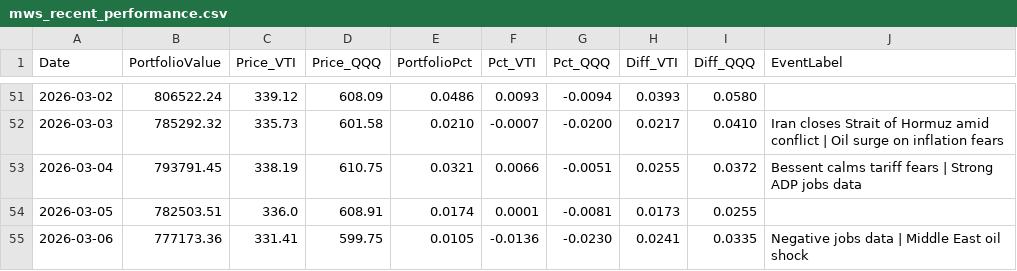
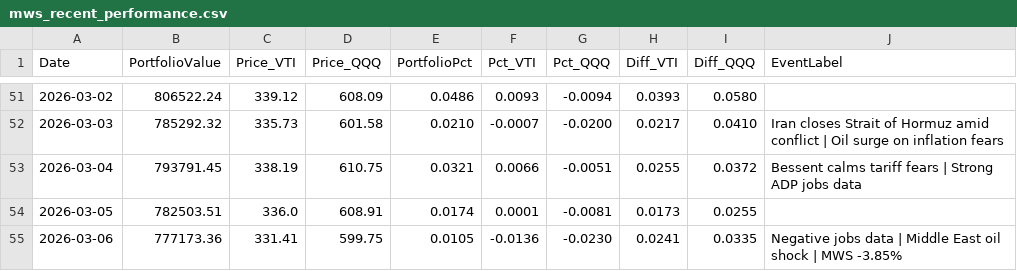
Before and after one commit to ziggermeister/project-mws-public, a CSV file: mws_recent_performance.csv, drawn as a sheet; only a part is shown, gaps mark what is left out.

Commit message:
holdings

```diff
--- a/mws_recent_performance.csv
+++ b/mws_recent_performance.csv
@@ -54,2 +54,2 @@ Date,PortfolioValue,Price_VTI,Price_QQQ,PortfolioPct,Pct_VTI,Pct_QQQ,Diff_VTI,Di
 2026-03-05,782503.51,336.0,608.91,0.0174,0.0001,-0.0081,0.0173,0.0255,
-2026-03-06,777173.36,331.41,599.75,0.0105,-0.0136,-0.0230,0.0241,0.0335,Negative jobs data | Middle East oil shock
+2026-03-06,777173.36,331.41,599.75,0.0105,-0.0136,-0.0230,0.0241,0.0335,Negative jobs data | Middle East oil shock | MWS -3.85%
```
